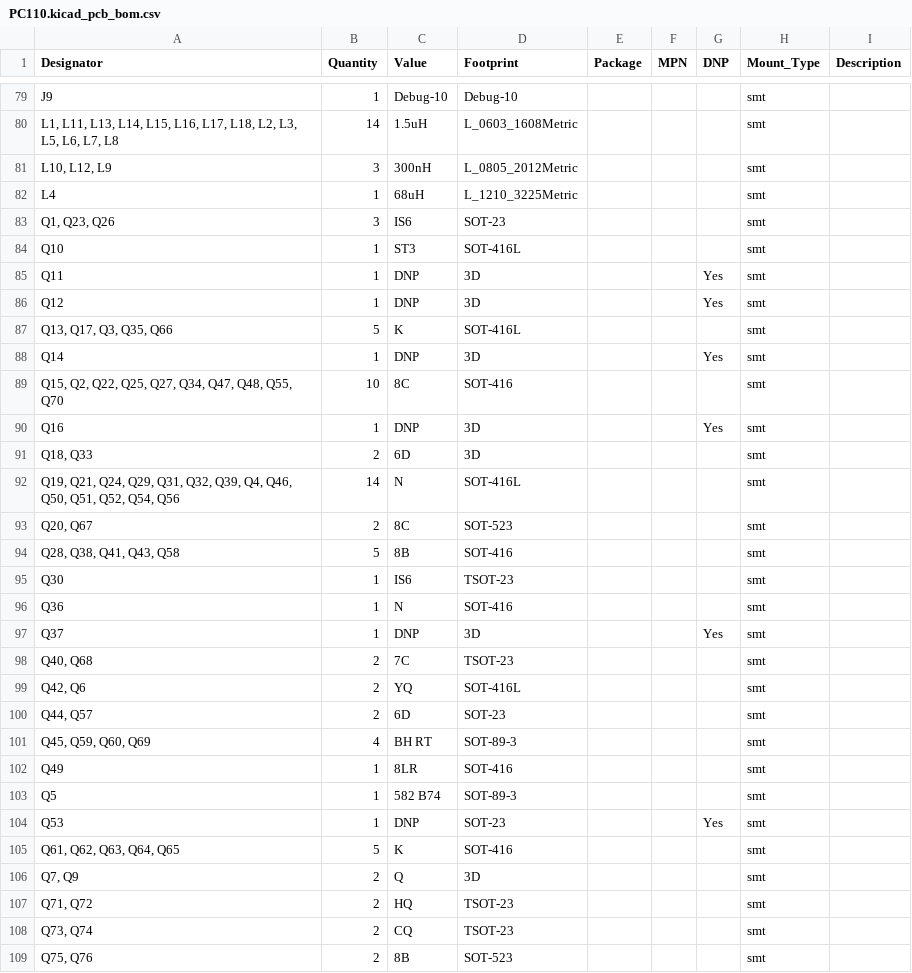
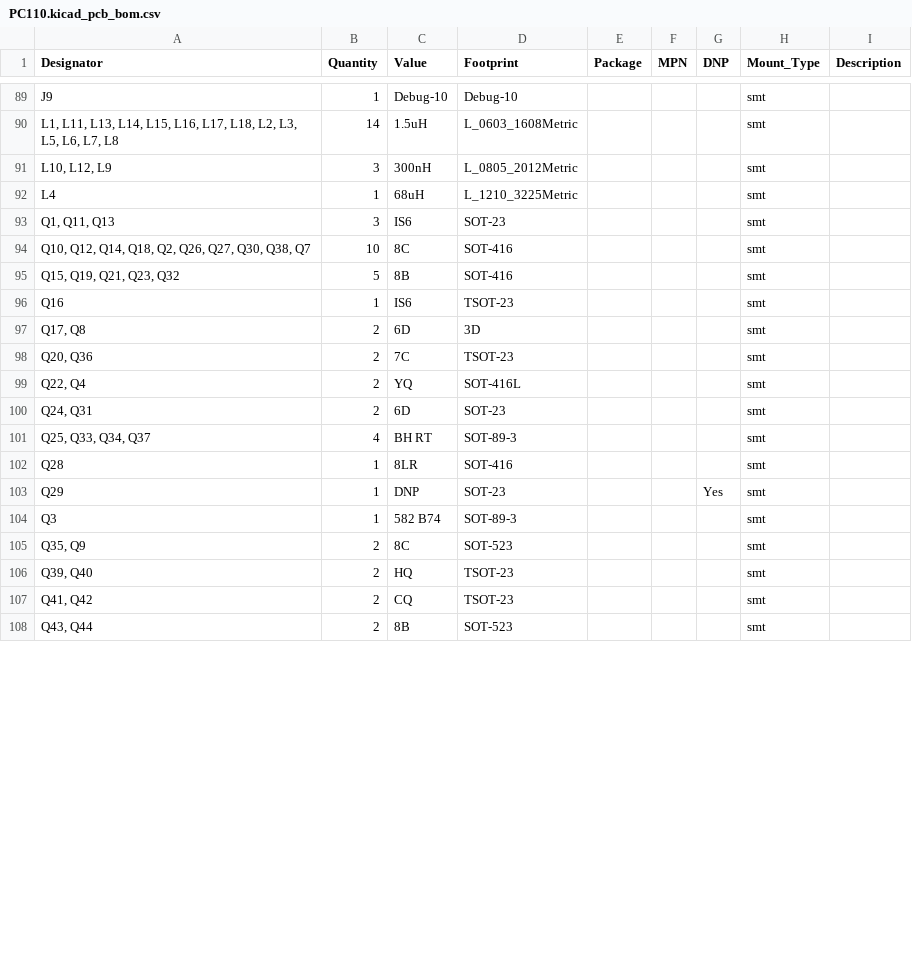
Before and after one commit to squaresausage/Open-Source-PC110, a CSV file: PCB/Mainboard/Fab/PC110.kicad_pcb_bom.csv, drawn as a sheet; only a part is shown, gaps mark what is left out; the diff covers the shown part only.

```diff
--- a/PCB/Mainboard/Fab/PC110.kicad_pcb_bom.csv
+++ b/PCB/Mainboard/Fab/PC110.kicad_pcb_bom.csv
@@ -82,28 +92,17 @@ J9,1,Debug-10,Debug-10,,,,smt,
 L4,1,68uH,L_1210_3225Metric,,,,smt,
-"Q1, Q23, Q26",3,IS6,SOT-23,,,,smt,
-Q10,1,ST3,SOT-416L,,,,smt,
-Q11,1,DNP,3D,,,Yes,smt,
-Q12,1,DNP,3D,,,Yes,smt,
-"Q13, Q17, Q3, Q35, Q66",5,K,SOT-416L,,,,smt,
-Q14,1,DNP,3D,,,Yes,smt,
-"Q15, Q2, Q22, Q25, Q27, Q34, Q47, Q48, Q55, Q70",10,8C,SOT-416,,,,smt,
-Q16,1,DNP,3D,,,Yes,smt,
-"Q18, Q33",2,6D,3D,,,,smt,
-"Q19, Q21, Q24, Q29, Q31, Q32, Q39, Q4, Q46, Q50, Q51, Q52, Q54, Q56",14,N,SOT-416L,,,,smt,
-"Q20, Q67",2,8C,SOT-523,,,,smt,
-"Q28, Q38, Q41, Q43, Q58",5,8B,SOT-416,,,,smt,
-Q30,1,IS6,TSOT-23,,,,smt,
-Q36,1,N,SOT-416,,,,smt,
-Q37,1,DNP,3D,,,Yes,smt,
-"Q40, Q68",2,7C,TSOT-23,,,,smt,
-"Q42, Q6",2,YQ,SOT-416L,,,,smt,
-"Q44, Q57",2,6D,SOT-23,,,,smt,
-"Q45, Q59, Q60, Q69",4,BH RT,SOT-89-3,,,,smt,
-Q49,1,8LR,SOT-416,,,,smt,
-Q5,1,582 B74,SOT-89-3,,,,smt,
-Q53,1,DNP,SOT-23,,,Yes,smt,
-"Q61, Q62, Q63, Q64, Q65",5,K,SOT-416,,,,smt,
-"Q7, Q9",2,Q,3D,,,,smt,
-"Q71, Q72",2,HQ,TSOT-23,,,,smt,
-"Q73, Q74",2,CQ,TSOT-23,,,,smt,
-"Q75, Q76",2,8B,SOT-523,,,,smt,
+"Q1, Q11, Q13",3,IS6,SOT-23,,,,smt,
+"Q10, Q12, Q14, Q18, Q2, Q26, Q27, Q30, Q38, Q7",10,8C,SOT-416,,,,smt,
+"Q15, Q19, Q21, Q23, Q32",5,8B,SOT-416,,,,smt,
+Q16,1,IS6,TSOT-23,,,,smt,
+"Q17, Q8",2,6D,3D,,,,smt,
+"Q20, Q36",2,7C,TSOT-23,,,,smt,
+"Q22, Q4",2,YQ,SOT-416L,,,,smt,
+"Q24, Q31",2,6D,SOT-23,,,,smt,
+"Q25, Q33, Q34, Q37",4,BH RT,SOT-89-3,,,,smt,
+Q28,1,8LR,SOT-416,,,,smt,
+Q29,1,DNP,SOT-23,,,Yes,smt,
+Q3,1,582 B74,SOT-89-3,,,,smt,
+"Q35, Q9",2,8C,SOT-523,,,,smt,
+"Q39, Q40",2,HQ,TSOT-23,,,,smt,
+"Q41, Q42",2,CQ,TSOT-23,,,,smt,
+"Q43, Q44",2,8B,SOT-523,,,,smt,
```
Also changed, not shown: 12 added rows, 2 removed rows and 22 edited cells elsewhere in this file, PCB/Mainboard/Fab/PC110.kicad_pcb_positions.csv, 2 other files.
